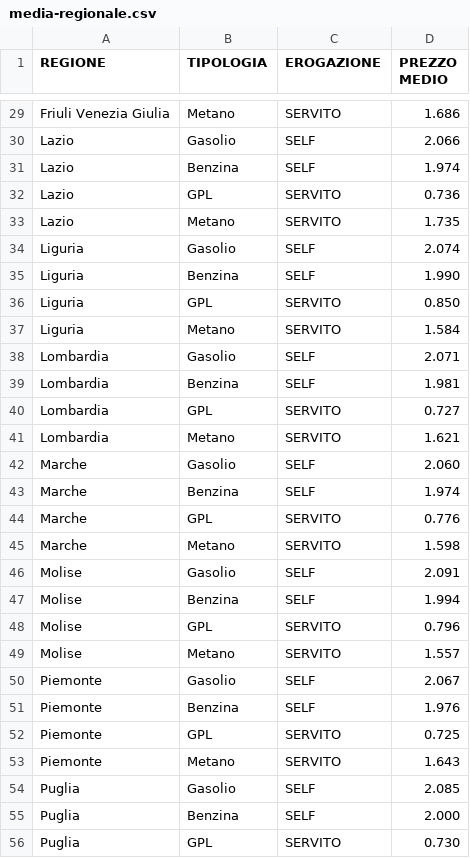
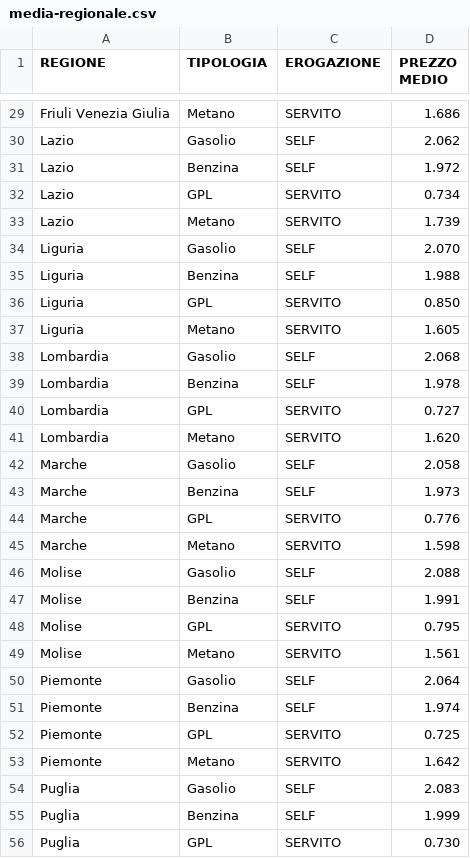
Before and after one commit to aborruso/archivioDatiPubbliciPreziosi, a CSV file: docs/mimit-carburanti/media-regionale.csv, drawn as a sheet; only a part is shown, gaps mark what is left out; the diff covers the shown part only; the diff names each change by its address in the sheet, - before the commit and + after, or states it on an @@ line.

```diff
--- a/docs/mimit-carburanti/media-regionale.csv
+++ b/docs/mimit-carburanti/media-regionale.csv
-D30 (PREZZO MEDIO): 2.066
+D30 (PREZZO MEDIO): 2.062
-D31 (PREZZO MEDIO): 1.974
+D31 (PREZZO MEDIO): 1.972
-D32 (PREZZO MEDIO): 0.736
+D32 (PREZZO MEDIO): 0.734
-D33 (PREZZO MEDIO): 1.735
+D33 (PREZZO MEDIO): 1.739
-D34 (PREZZO MEDIO): 2.074
+D34 (PREZZO MEDIO): 2.070
-D35 (PREZZO MEDIO): 1.990
+D35 (PREZZO MEDIO): 1.988
-D37 (PREZZO MEDIO): 1.584
+D37 (PREZZO MEDIO): 1.605
-D38 (PREZZO MEDIO): 2.071
+D38 (PREZZO MEDIO): 2.068
-D39 (PREZZO MEDIO): 1.981
+D39 (PREZZO MEDIO): 1.978
-D41 (PREZZO MEDIO): 1.621
+D41 (PREZZO MEDIO): 1.620
-D42 (PREZZO MEDIO): 2.060
+D42 (PREZZO MEDIO): 2.058
-D43 (PREZZO MEDIO): 1.974
+D43 (PREZZO MEDIO): 1.973
-D46 (PREZZO MEDIO): 2.091
+D46 (PREZZO MEDIO): 2.088
-D47 (PREZZO MEDIO): 1.994
+D47 (PREZZO MEDIO): 1.991
-D48 (PREZZO MEDIO): 0.796
+D48 (PREZZO MEDIO): 0.795
-D49 (PREZZO MEDIO): 1.557
+D49 (PREZZO MEDIO): 1.561
-D50 (PREZZO MEDIO): 2.067
+D50 (PREZZO MEDIO): 2.064
-D51 (PREZZO MEDIO): 1.976
+D51 (PREZZO MEDIO): 1.974
-D53 (PREZZO MEDIO): 1.643
+D53 (PREZZO MEDIO): 1.642
-D54 (PREZZO MEDIO): 2.085
+D54 (PREZZO MEDIO): 2.083
-D55 (PREZZO MEDIO): 2.000
+D55 (PREZZO MEDIO): 1.999
```
Also changed, not shown: 42 edited cells elsewhere in this file, 1 other file.
